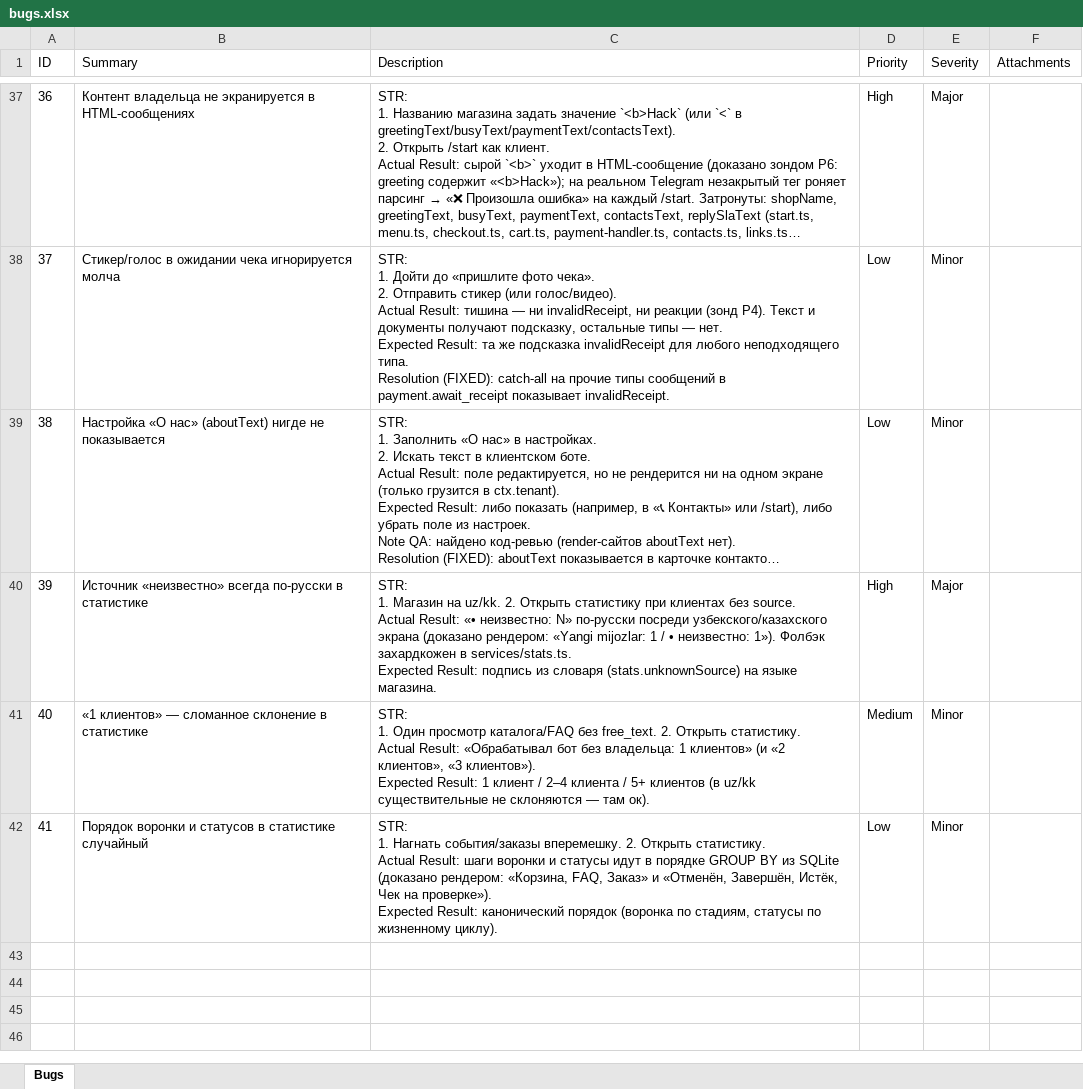
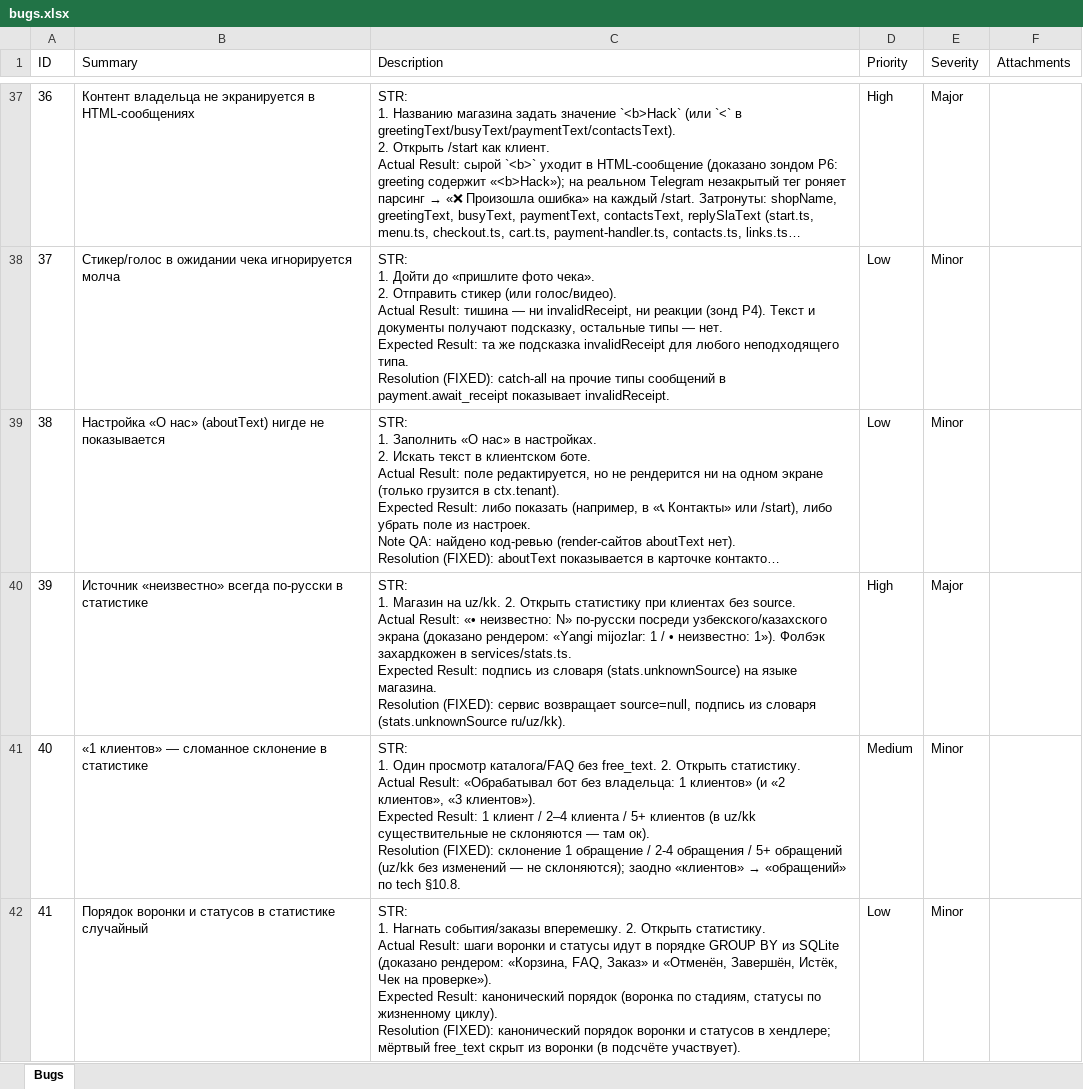
Before and after one commit to koyaware/confectioner-bot, an Excel workbook: docs/qa/bugs.xlsx, sheet Bugs, drawn as a sheet; only a part is shown, gaps mark what is left out; long unchanged cells end in …; values as stored, in another font and other column widths than the file's, no borders; ↵ is a line break in a cell; the diff names each change by its address in the sheet, - before the commit and + after, or states it on an @@ line.

Commit message:
docs(qa): resolutions for bugs 39-41

```diff
--- a/docs/qa/bugs.xlsx (sheet Bugs)
+++ b/docs/qa/bugs.xlsx (sheet Bugs)
-C40 (Description): …языке магазина.
+C40 (Description): …языке магазина. ↵ Resolution (FIXED): сервис возвращает source=null, подпись из словаря (stats.unknownSource ru/uz/kk).
@@ C41 (Description): …там ок). → …там ок). ↵ Resolution (FIXED): склонение 1 обращение / 2-4 обращения / 5+ обращений (uz/kk без изменений — не склоняются); заодно «клиентов» → «обращений» по tech §10.8. @@
-C42 (Description): …жизненному циклу).
+C42 (Description): …жизненному циклу). ↵ Resolution (FIXED): канонический порядок воронки и статусов в хендлере; мёртвый free_text скрыт из воронки (в подсчёте участвует).
```
